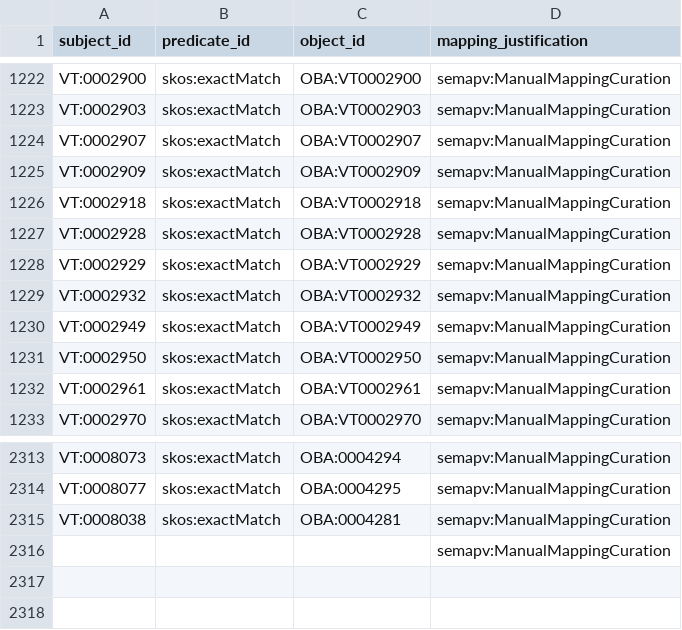
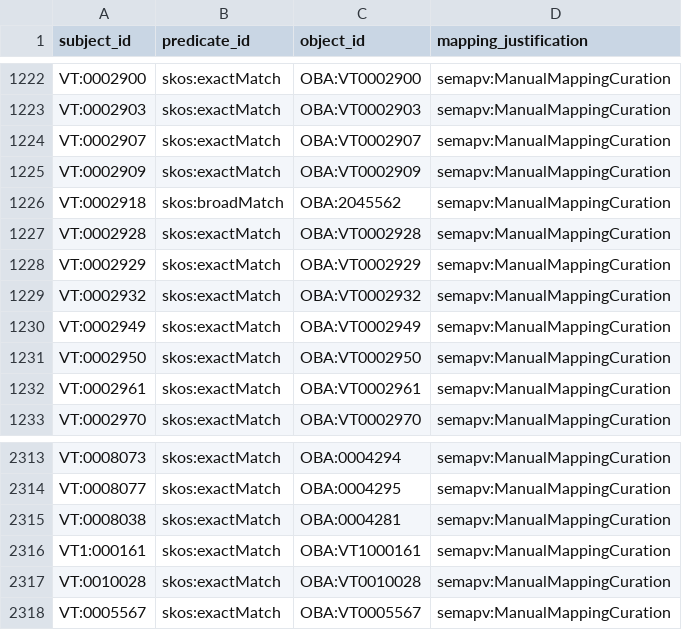
Before and after one commit to obophenotype/bio-attribute-ontology, a TSV file: src/mappings/oba-vt.sssom.tsv, drawn as a sheet; only a part is shown, gaps mark what is left out.

```diff
--- a/src/mappings/oba-vt.sssom.tsv
+++ b/src/mappings/oba-vt.sssom.tsv
@@ -1225,3 +1225,3 @@ VT:0002907	skos:exactMatch	OBA:VT0002907	semapv:ManualMappingCuration
 VT:0002909	skos:exactMatch	OBA:VT0002909	semapv:ManualMappingCuration
-VT:0002918	skos:exactMatch	OBA:VT0002918	semapv:ManualMappingCuration
+VT:0002918	skos:broadMatch	OBA:2045562	semapv:ManualMappingCuration
 VT:0002928	skos:exactMatch	OBA:VT0002928	semapv:ManualMappingCuration
@@ -2315,2 +2315,4 @@ VT:0008077	skos:exactMatch	OBA:0004295	semapv:ManualMappingCuration
 VT:0008038	skos:exactMatch	OBA:0004281	semapv:ManualMappingCuration
-			semapv:ManualMappingCuration
+VT1:000161	skos:exactMatch	OBA:VT1000161	semapv:ManualMappingCuration
+VT:0010028	skos:exactMatch	OBA:VT0010028	semapv:ManualMappingCuration
+VT:0005567	skos:exactMatch	OBA:VT0005567	semapv:ManualMappingCuration
```
Also changed, not shown: src/mappings/oba-efo.sssom.tsv.
